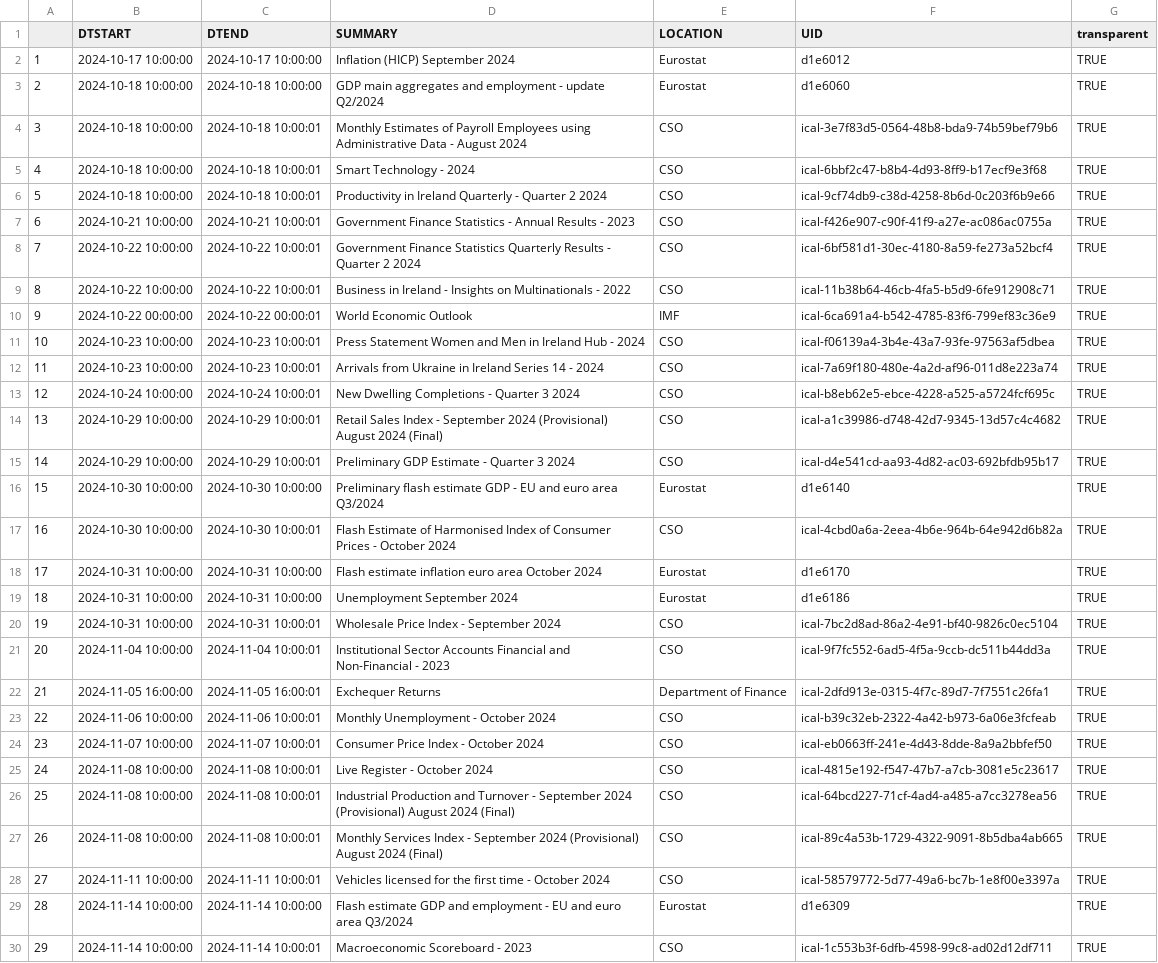
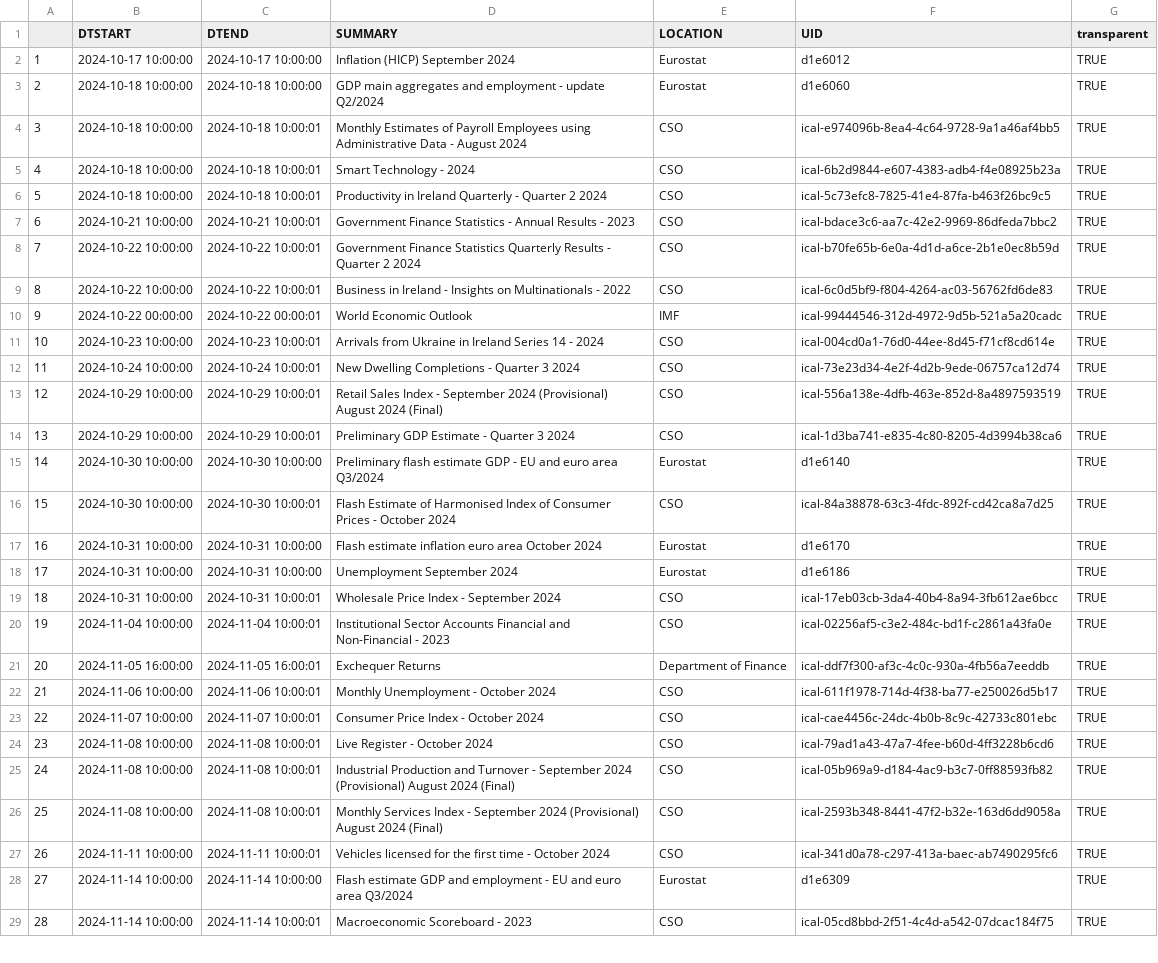
Before and after one commit to mflanagan201/gcal_auto, a CSV file: ECON_CAL.CSV, drawn as a sheet; only a part is shown; removed rows and columns are numbered as before the commit, all else as after; the diff covers the shown part only; the diff names each change by its address in the sheet, - before the commit and + after, or states it on an @@ line.

Commit message:
Add econ_cal.csv

```diff
--- a/ECON_CAL.CSV
+++ b/ECON_CAL.CSV
-F4 (UID): ical-3e7f83d5-0564-48b8-bda9-74b59bef79b6
+F4 (UID): ical-e974096b-8ea4-4c64-9728-9a1a46af4bb5
-F5 (UID): ical-6bbf2c47-b8b4-4d93-8ff9-b17ecf9e3f68
+F5 (UID): ical-6b2d9844-e607-4383-adb4-f4e08925b23a
-F6 (UID): ical-9cf74db9-c38d-4258-8b6d-0c203f6b9e66
+F6 (UID): ical-5c73efc8-7825-41e4-87fa-b463f26bc9c5
-F7 (UID): ical-f426e907-c90f-41f9-a27e-ac086ac0755a
+F7 (UID): ical-bdace3c6-aa7c-42e2-9969-86dfeda7bbc2
-F8 (UID): ical-6bf581d1-30ec-4180-8a59-fe273a52bcf4
+F8 (UID): ical-b70fe65b-6e0a-4d1d-a6ce-2b1e0ec8b59d
-F9 (UID): ical-11b38b64-46cb-4fa5-b5d9-6fe912908c71
+F9 (UID): ical-6c0d5bf9-f804-4264-ac03-56762fd6de83
-F10 (UID): ical-6ca691a4-b542-4785-83f6-799ef83c36e9
+F10 (UID): ical-99444546-312d-4972-9d5b-521a5a20cadc
-row 11: 10 | 2024-10-23 10:00:00 | 2024-10-23 10:00:01 | Press Statement Women and Men in Ireland Hub - 2024 | CSO | ical-f06139a4-3b4e-43a7-93fe-97563af5dbea | TRUE
@@ column A renumbered from row 11 down @@
-F11 (UID): ical-7a69f180-480e-4a2d-af96-011d8e223a74
+F11 (UID): ical-004cd0a1-76d0-44ee-8d45-f71cf8cd614e
-F12 (UID): ical-b8eb62e5-ebce-4228-a525-a5724fcf695c
+F12 (UID): ical-73e23d34-4e2f-4d2b-9ede-06757ca12d74
-F13 (UID): ical-a1c39986-d748-42d7-9345-13d57c4c4682
+F13 (UID): ical-556a138e-4dfb-463e-852d-8a4897593519
-F14 (UID): ical-d4e541cd-aa93-4d82-ac03-692bfdb95b17
+F14 (UID): ical-1d3ba741-e835-4c80-8205-4d3994b38ca6
-F16 (UID): ical-4cbd0a6a-2eea-4b6e-964b-64e942d6b82a
+F16 (UID): ical-84a38878-63c3-4fdc-892f-cd42ca8a7d25
-F19 (UID): ical-7bc2d8ad-86a2-4e91-bf40-9826c0ec5104
+F19 (UID): ical-17eb03cb-3da4-40b4-8a94-3fb612ae6bcc
-F20 (UID): ical-9f7fc552-6ad5-4f5a-9ccb-dc511b44dd3a
+F20 (UID): ical-02256af5-c3e2-484c-bd1f-c2861a43fa0e
-F21 (UID): ical-2dfd913e-0315-4f7c-89d7-7f7551c26fa1
+F21 (UID): ical-ddf7f300-af3c-4c0c-930a-4fb56a7eeddb
-F22 (UID): ical-b39c32eb-2322-4a42-b973-6a06e3fcfeab
+F22 (UID): ical-611f1978-714d-4f38-ba77-e250026d5b17
-F23 (UID): ical-eb0663ff-241e-4d43-8dde-8a9a2bbfef50
+F23 (UID): ical-cae4456c-24dc-4b0b-8c9c-42733c801ebc
-F24 (UID): ical-4815e192-f547-47b7-a7cb-3081e5c23617
+F24 (UID): ical-79ad1a43-47a7-4fee-b60d-4ff3228b6cd6
-F25 (UID): ical-64bcd227-71cf-4ad4-a485-a7cc3278ea56
+F25 (UID): ical-05b969a9-d184-4ac9-b3c7-0ff88593fb82
-F26 (UID): ical-89c4a53b-1729-4322-9091-8b5dba4ab665
+F26 (UID): ical-2593b348-8441-47f2-b32e-163d6dd9058a
-F27 (UID): ical-58579772-5d77-49a6-bc7b-1e8f00e3397a
+F27 (UID): ical-341d0a78-c297-413a-baec-ab7490295fc6
-F29 (UID): ical-1c553b3f-6dfb-4598-99c8-ad02d12df711
+F29 (UID): ical-05cd8bbd-2f51-4c4d-a542-07dcac184f75
```
Also changed, not shown: 17 edited cells elsewhere in this file.
